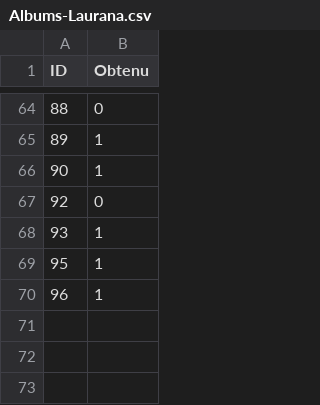
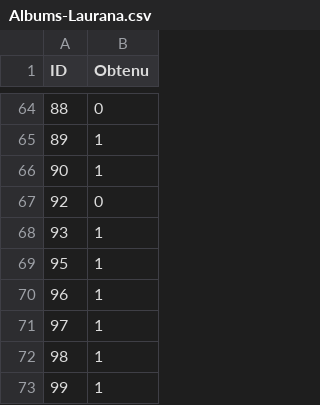
Before and after one commit to Layer09/StrayKids-Album-Collection, a CSV file: Albums-Laurana.csv, drawn as a sheet; only a part is shown, gaps mark what is left out.

```diff
--- a/Albums-Laurana.csv
+++ b/Albums-Laurana.csv
@@ -70 +70,4 @@ ID, Obtenu
 96, 1
+97, 1
+98, 1
+99, 1
```
Also changed, not shown: Albums-Andy.csv, Albums.csv, 28 other files.
